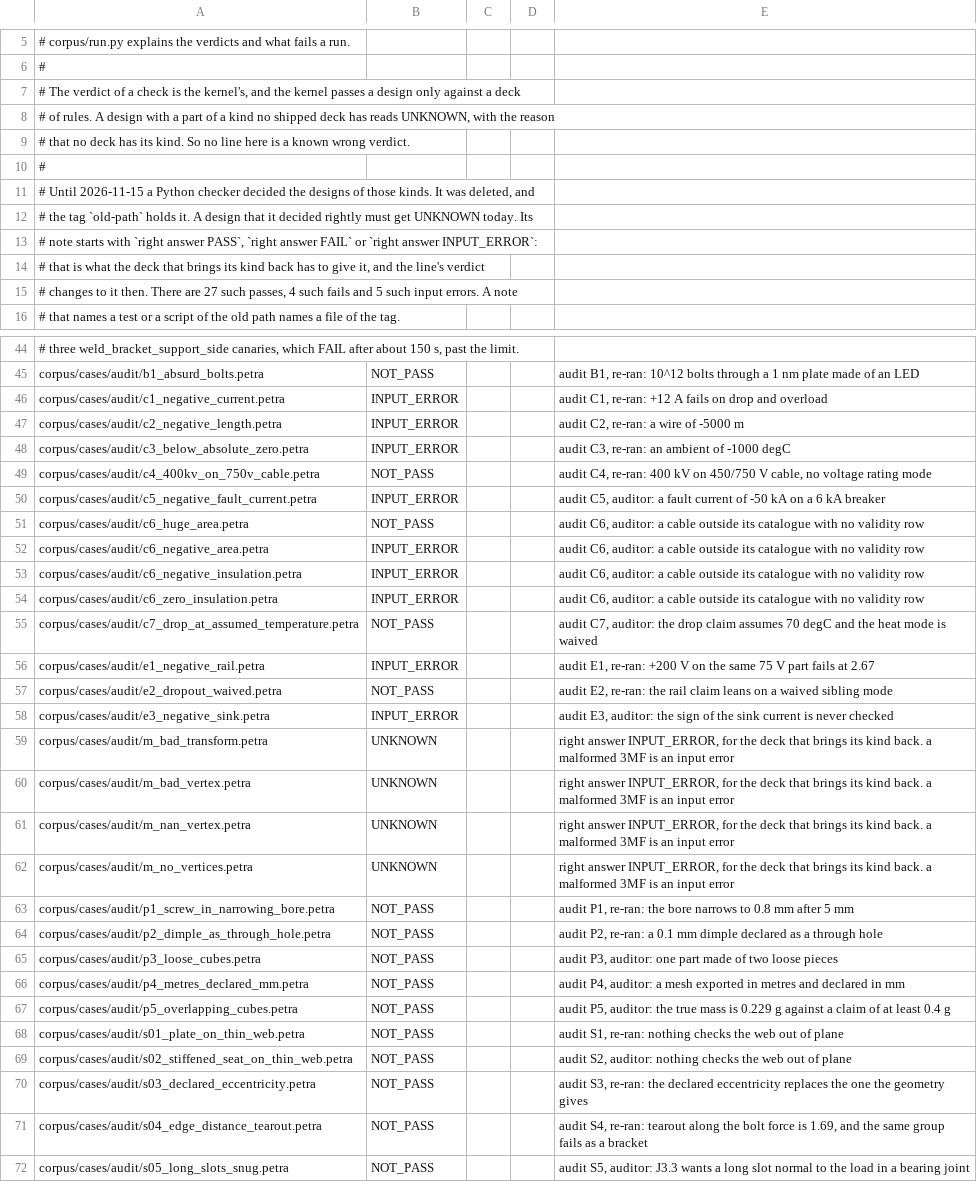
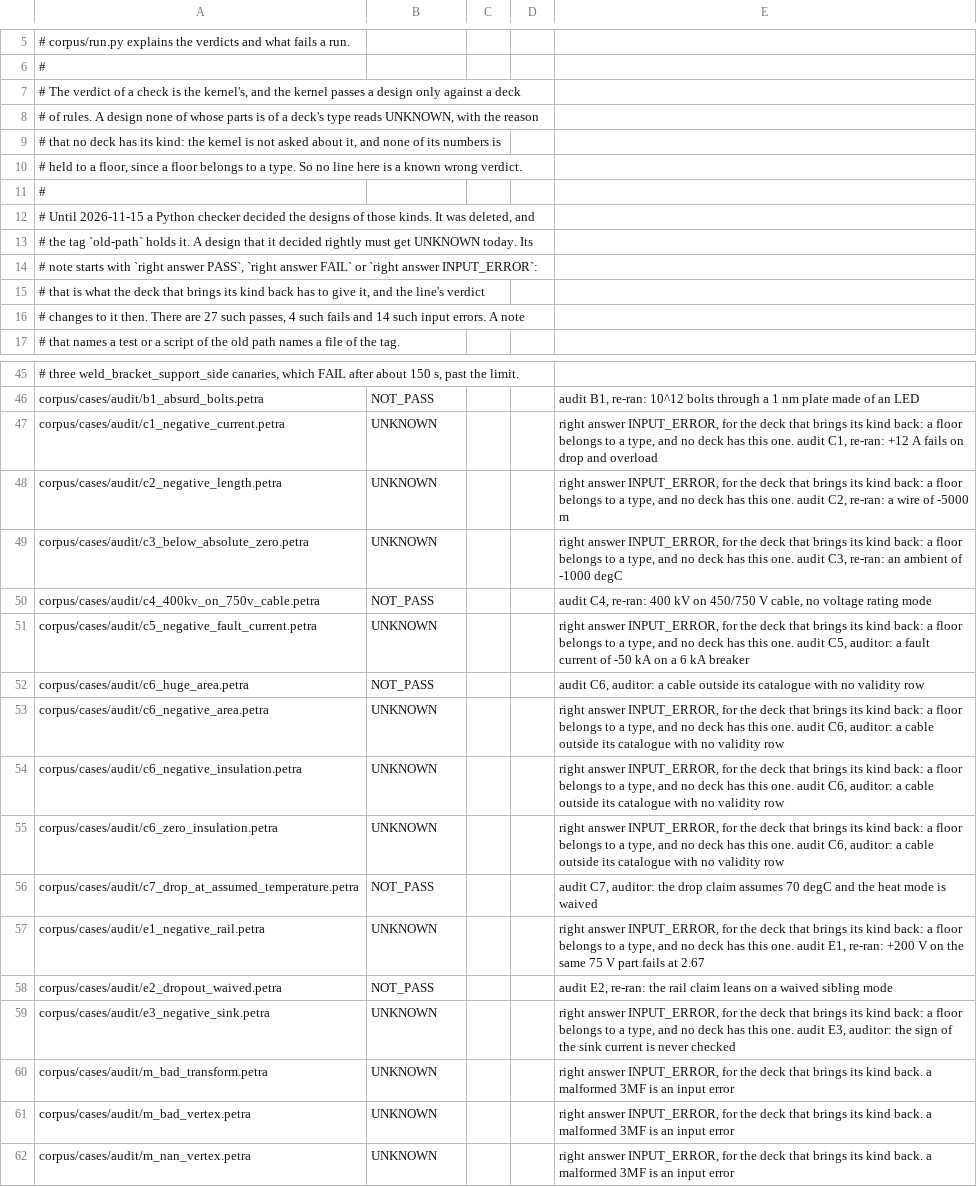
Before and after one commit to NooterraLabs/petra, a TSV file: corpus/expected.tsv, drawn as a sheet; only a part is shown, gaps mark what is left out; the shorter side is filled out with more unchanged rows.

Commit message:
Close what the thirteenth review found in the deletion of the old path. It found no false pass. A design none of whose parts is of a deck's type is no longer handed to the kernel: there is no deck of rules to hand it, the files written for it repeated the kind and the part's name in every quantity, so a design of 36 KB with a kind of 12,000 characters took 13 s and 663 MB, and the kernel's floors, which are of types, refused a part of no type for a gap of 0, a temperature under zero or a moment of either sign with a message about a size. Such a design reads UNKNOWN with the reason, with a kernel on the machine or without one, its kinds cut to 64 characters and listed four at most, and the exporter writes nothing for it and exits 2. Nine sign cases of the audit that the floors had refused read UNKNOWN with their right answer in their note, 14 such input errors in all. The pages no longer say that nothing in Python can give a pass: no way into a check gives one that is not the kernel's, the reader's own verdict is its working, and a bug in the front end gives the kernel other files, which the design page now lists among what a pass rests on. A design that mixes a deck's parts with others is refused, and six texts that said it reads UNKNOWN say so. The tree is version 0.2.0, since 0.1.2 is the released tree with the old path in it. petra new prints a design without the example's header, which promised a waived pass beside a card that waives nothing, and the card loses -waived from its name. The format page's section on files with no deck of rules, the contributing page's note on the kernel and six smaller texts are put right.

```diff
--- a/corpus/expected.tsv
+++ b/corpus/expected.tsv
@@ -7,4 +7,5 @@
 # The verdict of a check is the kernel's, and the kernel passes a design only against a deck
-# of rules. A design with a part of a kind no shipped deck has reads UNKNOWN, with the reason
-# that no deck has its kind. So no line here is a known wrong verdict.
+# of rules. A design none of whose parts is of a deck's type reads UNKNOWN, with the reason
+# that no deck has its kind: the kernel is not asked about it, and none of its numbers is
+# held to a floor, since a floor belongs to a type. So no line here is a known wrong verdict.
 #
@@ -14,3 +15,3 @@
 # that is what the deck that brings its kind back has to give it, and the line's verdict
-# changes to it then. There are 27 such passes, 4 such fails and 5 such input errors. A note
+# changes to it then. There are 27 such passes, 4 such fails and 14 such input errors. A note
 # that names a test or a script of the old path names a file of the tag.
@@ -45,15 +46,15 @@
 corpus/cases/audit/b1_absurd_bolts.petra	NOT_PASS			audit B1, re-ran: 10^12 bolts through a 1 nm plate made of an LED
-corpus/cases/audit/c1_negative_current.petra	INPUT_ERROR			audit C1, re-ran: +12 A fails on drop and overload
-corpus/cases/audit/c2_negative_length.petra	INPUT_ERROR			audit C2, re-ran: a wire of -5000 m
-corpus/cases/audit/c3_below_absolute_zero.petra	INPUT_ERROR			audit C3, re-ran: an ambient of -1000 degC
+corpus/cases/audit/c1_negative_current.petra	UNKNOWN			right answer INPUT_ERROR, for the deck that brings its kind back: a floor belongs to a type, and no deck has this one. audit C1, re-ran: +12 A fails on drop and overload
+corpus/cases/audit/c2_negative_length.petra	UNKNOWN			right answer INPUT_ERROR, for the deck that brings its kind back: a floor belongs to a type, and no deck has this one. audit C2, re-ran: a wire of -5000 m
+corpus/cases/audit/c3_below_absolute_zero.petra	UNKNOWN			right answer INPUT_ERROR, for the deck that brings its kind back: a floor belongs to a type, and no deck has this one. audit C3, re-ran: an ambient of -1000 degC
 corpus/cases/audit/c4_400kv_on_750v_cable.petra	NOT_PASS			audit C4, re-ran: 400 kV on 450/750 V cable, no voltage rating mode
-corpus/cases/audit/c5_negative_fault_current.petra	INPUT_ERROR			audit C5, auditor: a fault current of -50 kA on a 6 kA breaker
+corpus/cases/audit/c5_negative_fault_current.petra	UNKNOWN			right answer INPUT_ERROR, for the deck that brings its kind back: a floor belongs to a type, and no deck has this one. audit C5, auditor: a fault current of -50 kA on a 6 kA breaker
 corpus/cases/audit/c6_huge_area.petra	NOT_PASS			audit C6, auditor: a cable outside its catalogue with no validity row
-corpus/cases/audit/c6_negative_area.petra	INPUT_ERROR			audit C6, auditor: a cable outside its catalogue with no validity row
-corpus/cases/audit/c6_negative_insulation.petra	INPUT_ERROR			audit C6, auditor: a cable outside its catalogue with no validity row
-corpus/cases/audit/c6_zero_insulation.petra	INPUT_ERROR			audit C6, auditor: a cable outside its catalogue with no validity row
+corpus/cases/audit/c6_negative_area.petra	UNKNOWN			right answer INPUT_ERROR, for the deck that brings its kind back: a floor belongs to a type, and no deck has this one. audit C6, auditor: a cable outside its catalogue with no validity row
+corpus/cases/audit/c6_negative_insulation.petra	UNKNOWN			right answer INPUT_ERROR, for the deck that brings its kind back: a floor belongs to a type, and no deck has this one. audit C6, auditor: a cable outside its catalogue with no validity row
+corpus/cases/audit/c6_zero_insulation.petra	UNKNOWN			right answer INPUT_ERROR, for the deck that brings its kind back: a floor belongs to a type, and no deck has this one. audit C6, auditor: a cable outside its catalogue with no validity row
 corpus/cases/audit/c7_drop_at_assumed_temperature.petra	NOT_PASS			audit C7, auditor: the drop claim assumes 70 degC and the heat mode is waived
-corpus/cases/audit/e1_negative_rail.petra	INPUT_ERROR			audit E1, re-ran: +200 V on the same 75 V part fails at 2.67
+corpus/cases/audit/e1_negative_rail.petra	UNKNOWN			right answer INPUT_ERROR, for the deck that brings its kind back: a floor belongs to a type, and no deck has this one. audit E1, re-ran: +200 V on the same 75 V part fails at 2.67
 corpus/cases/audit/e2_dropout_waived.petra	NOT_PASS			audit E2, re-ran: the rail claim leans on a waived sibling mode
-corpus/cases/audit/e3_negative_sink.petra	INPUT_ERROR			audit E3, auditor: the sign of the sink current is never checked
+corpus/cases/audit/e3_negative_sink.petra	UNKNOWN			right answer INPUT_ERROR, for the deck that brings its kind back: a floor belongs to a type, and no deck has this one. audit E3, auditor: the sign of the sink current is never checked
 corpus/cases/audit/m_bad_transform.petra	UNKNOWN			right answer INPUT_ERROR, for the deck that brings its kind back. a malformed 3MF is an input error
```
Also changed, not shown: 38 other files.
